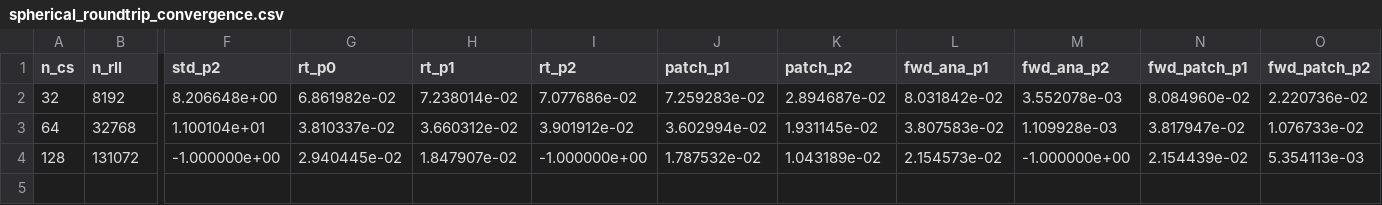
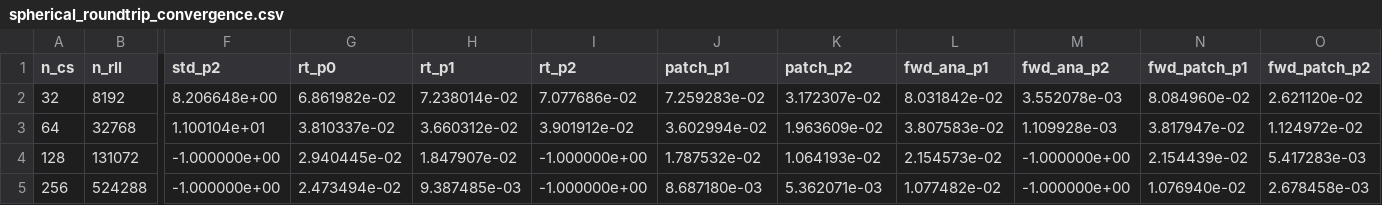
Before and after one commit to vijaysm/harmonic-remap, a CSV file: docs/spherical_roundtrip_convergence.csv, drawn as a sheet; only a part is shown, gaps mark what is left out; rows hold the shown columns only; the diff names each change by its address in the sheet, - before the commit and + after, or states it on an @@ line.

Commit message:
feat: multi-ring q=p+1 patch recovery with 4-level convergence study
For p>=2, elevate the fitting polynomial from [P_p]^2 to [P_{p+1}]^2 and
BFS-expand the patch through the face-neighbor adjacency graph until the
system has >=2x overdetermination.  For p=1, keep q=p (mu_0 already
characterizes linear v.n).  Falls back to q=p when the patch is too small.

New API overload: recover_moments_from_patch(polygon, order, neighbor_map)
accepts the full adjacency map so the function can expand rings internally.
The map is computed once by the caller and reused across all cells.

Results on planar test meshes:
  p=1 quad:    rate 2.03 (unchanged)
  p=2 quad:    rate 3.83 (was 1.47 with 1-ring q=p)
  p=1 Voronoi: rate 1.80 (unchanged)
  p=2 Voronoi: rate 0.93 (tiny mesh limitation)

Mercator roundtrip at production scale (~16k cells):
  cs_p2:  0.00625 (was 0.0151, 2.4x better)
  vor_p2: 0.00893 (was 0.0518, 5.8x better)
  vor_p1: 0.0366  (unchanged, no regression)

Convergence study extended to n_cs={32,64,128,256} (4 data points).
Forward-only p=2 rates remain ~O(h) asymptotically (gnomonic clip limit)
but absolute errors improve at all resolutions.

```diff
--- a/docs/spherical_roundtrip_convergence.csv
+++ b/docs/spherical_roundtrip_convergence.csv
-K2 (patch_p2): 2.894687e-02
+K2 (patch_p2): 3.172307e-02
-O2 (fwd_patch_p2): 2.220736e-02
+O2 (fwd_patch_p2): 2.621120e-02
-K3 (patch_p2): 1.931145e-02
+K3 (patch_p2): 1.963609e-02
-O3 (fwd_patch_p2): 1.076733e-02
+O3 (fwd_patch_p2): 1.124972e-02
-K4 (patch_p2): 1.043189e-02
+K4 (patch_p2): 1.064193e-02
-O4 (fwd_patch_p2): 5.354113e-03
+O4 (fwd_patch_p2): 5.417283e-03
+row 5: 256 | 524288 | -1.000000e+00 | 2.473494e-02 | 9.387485e-03 | -1.000000e+00 | 8.687180e-03 | 5.362071e-03 | 1.077482e-02 | -1.000000e+00 | 1.076940e-02 | 2.678458e-03
```
Also changed, not shown: 9 other files.
